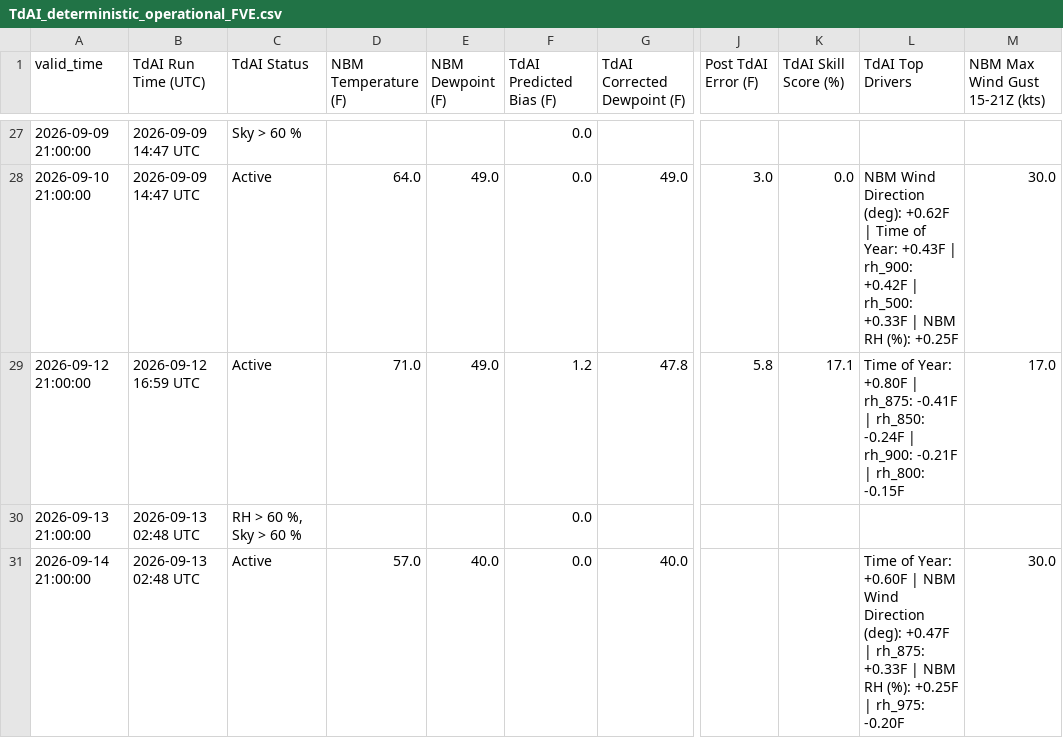
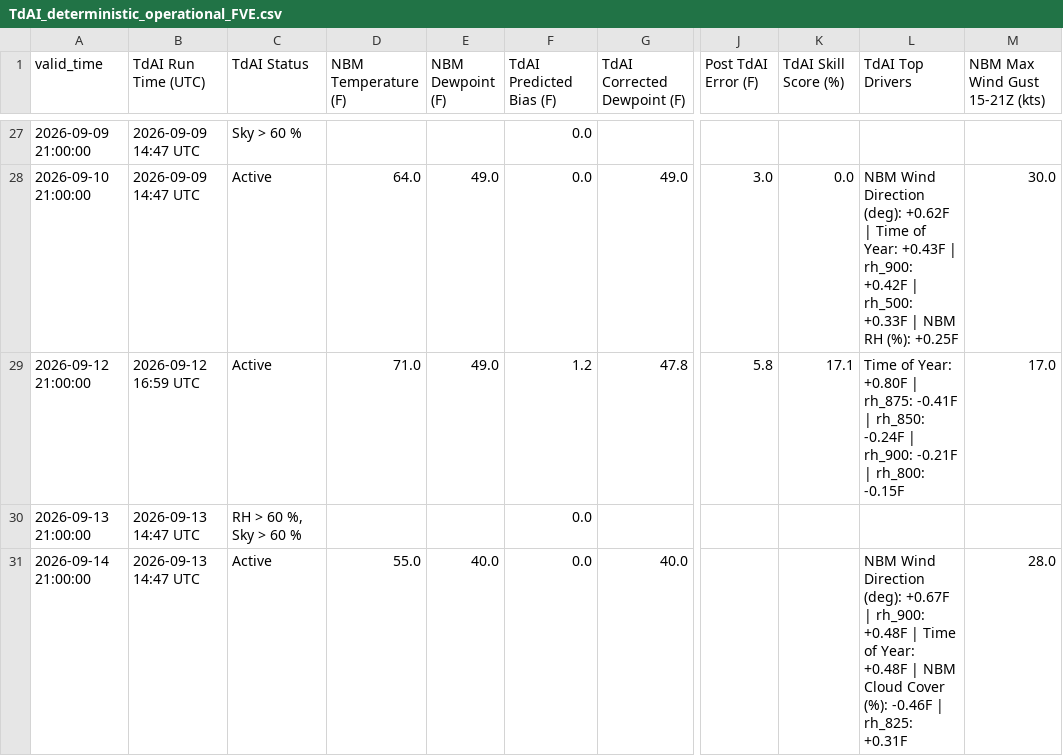
Before and after one commit to sean838432/TdAI, a CSV file: deterministic_output/TdAI_deterministic_operational_FVE.csv, drawn as a sheet; only a part is shown, gaps mark what is left out; the diff names each change by its address in the sheet, - before the commit and + after, or states it on an @@ line.

```diff
--- a/deterministic_output/TdAI_deterministic_operational_FVE.csv
+++ b/deterministic_output/TdAI_deterministic_operational_FVE.csv
-B30:B31 (TdAI Run Time (UTC)): 2026-09-13 02:48 UTC
+B30:B31 (TdAI Run Time (UTC)): 2026-09-13 14:47 UTC
-D31 (NBM Temperature (F)): 57.0
+D31 (NBM Temperature (F)): 55.0
-L31 (TdAI Top Drivers): Time of Year: +0.60F | NBM Wind Direction (deg): +0.47F | rh_875: +0.33F | NBM RH (%): +0.25F | rh_975: -0.20F
+L31 (TdAI Top Drivers): NBM Wind Direction (deg): +0.67F | rh_900: +0.48F | Time of Year: +0.48F | NBM Cloud Cover (%): -0.46F | rh_825: +0.31F
-M31 (NBM Max Wind Gust 15-21Z (kts)): 30.0
+M31 (NBM Max Wind Gust 15-21Z (kts)): 28.0
```
Also changed, not shown: deterministic_output/TdAI_deterministic_operational_BGR.csv, deterministic_output/TdAI_deterministic_operational_CAR.csv, 9 other files.
